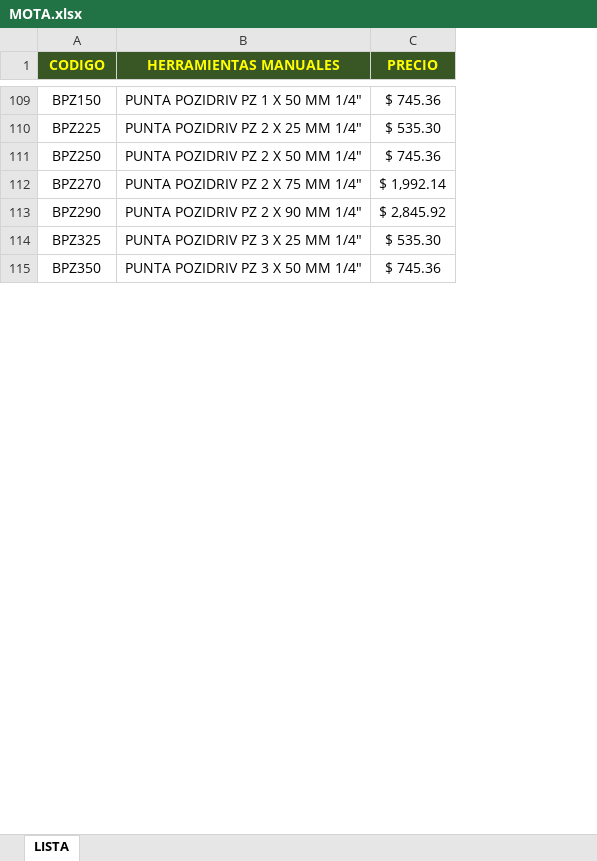
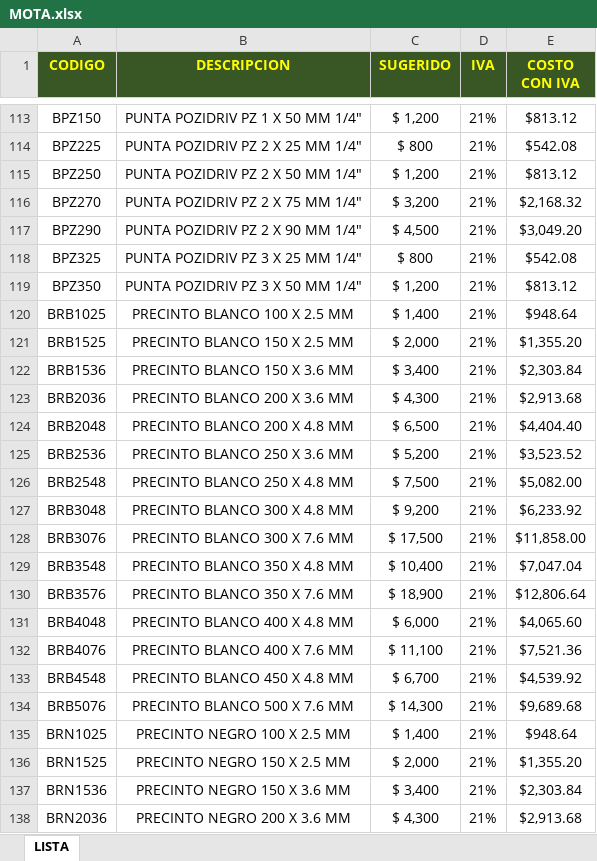
Before and after one commit to Javier-Pedernera/FerreteriaBack, an Excel workbook: app/static/uploads/excels/MOTA.xlsx, sheet LISTA, drawn as a sheet; only a part is shown, gaps mark what is left out; values as stored, in another font and other column widths than the file's, no borders; charts and pictures not drawn; removed rows and columns are numbered as before the commit, all else as after; the diff covers the shown part only; the diff names each change by its address in the sheet, - before the commit and + after, or states it on an @@ line.

```diff
--- a/app/static/uploads/excels/MOTA.xlsx (sheet LISTA)
+++ b/app/static/uploads/excels/MOTA.xlsx (sheet LISTA)
-column C (PRECIO), rows 109-115: $ 745.36 | $ 535.30 | $ 745.36 | $ 1,992.14 | $ 2,845.92 | $ 535.30 | $ 745.36
+column C (SUGERIDO), rows 113-119: $ 1,200 | $ 800 | $ 1,200 | $ 3,200 | $ 4,500 | $ 800 | $ 1,200
+column D (IVA), rows 113-119: all 21%
+column E (COSTO CON IVA), rows 113-119: $813.12 | $542.08 | $813.12 | $2,168.32 | $3,049.20 | $542.08 | $813.12
-B1: HERRAMIENTAS MANUALES
+B1: DESCRIPCION
+row 120: BRB1025 | PRECINTO BLANCO 100 X 2.5 MM | $ 1,400 | 21% | $948.64
+row 121: BRB1525 | PRECINTO BLANCO 150 X 2.5 MM | $ 2,000 | 21% | $1,355.20
+row 122: BRB1536 | PRECINTO BLANCO 150 X 3.6 MM | $ 3,400 | 21% | $2,303.84
+row 123: BRB2036 | PRECINTO BLANCO 200 X 3.6 MM | $ 4,300 | 21% | $2,913.68
+row 124: BRB2048 | PRECINTO BLANCO 200 X 4.8 MM | $ 6,500 | 21% | $4,404.40
+row 125: BRB2536 | PRECINTO BLANCO 250 X 3.6 MM | $ 5,200 | 21% | $3,523.52
+row 126: BRB2548 | PRECINTO BLANCO 250 X 4.8 MM | $ 7,500 | 21% | $5,082.00
+row 127: BRB3048 | PRECINTO BLANCO 300 X 4.8 MM | $ 9,200 | 21% | $6,233.92
+row 128: BRB3076 | PRECINTO BLANCO 300 X 7.6 MM | $ 17,500 | 21% | $11,858.00
+row 129: BRB3548 | PRECINTO BLANCO 350 X 4.8 MM | $ 10,400 | 21% | $7,047.04
+row 130: BRB3576 | PRECINTO BLANCO 350 X 7.6 MM | $ 18,900 | 21% | $12,806.64
+row 131: BRB4048 | PRECINTO BLANCO 400 X 4.8 MM | $ 6,000 | 21% | $4,065.60
+row 132: BRB4076 | PRECINTO BLANCO 400 X 7.6 MM | $ 11,100 | 21% | $7,521.36
+row 133: BRB4548 | PRECINTO BLANCO 450 X 4.8 MM | $ 6,700 | 21% | $4,539.92
+row 134: BRB5076 | PRECINTO BLANCO 500 X 7.6 MM | $ 14,300 | 21% | $9,689.68
+row 135: BRN1025 | PRECINTO NEGRO 100 X 2.5 MM | $ 1,400 | 21% | $948.64
+row 136: BRN1525 | PRECINTO NEGRO 150 X 2.5 MM | $ 2,000 | 21% | $1,355.20
+row 137: BRN1536 | PRECINTO NEGRO 150 X 3.6 MM | $ 3,400 | 21% | $2,303.84
+row 138: BRN2036 | PRECINTO NEGRO 200 X 3.6 MM | $ 4,300 | 21% | $2,913.68
```
Also changed, not shown: 85 added rows, 1 removed row and 36 edited cells elsewhere in this sheet, charts or pictures, app/static/uploads/excels/LEKONS.xlsx, 13 other files.
